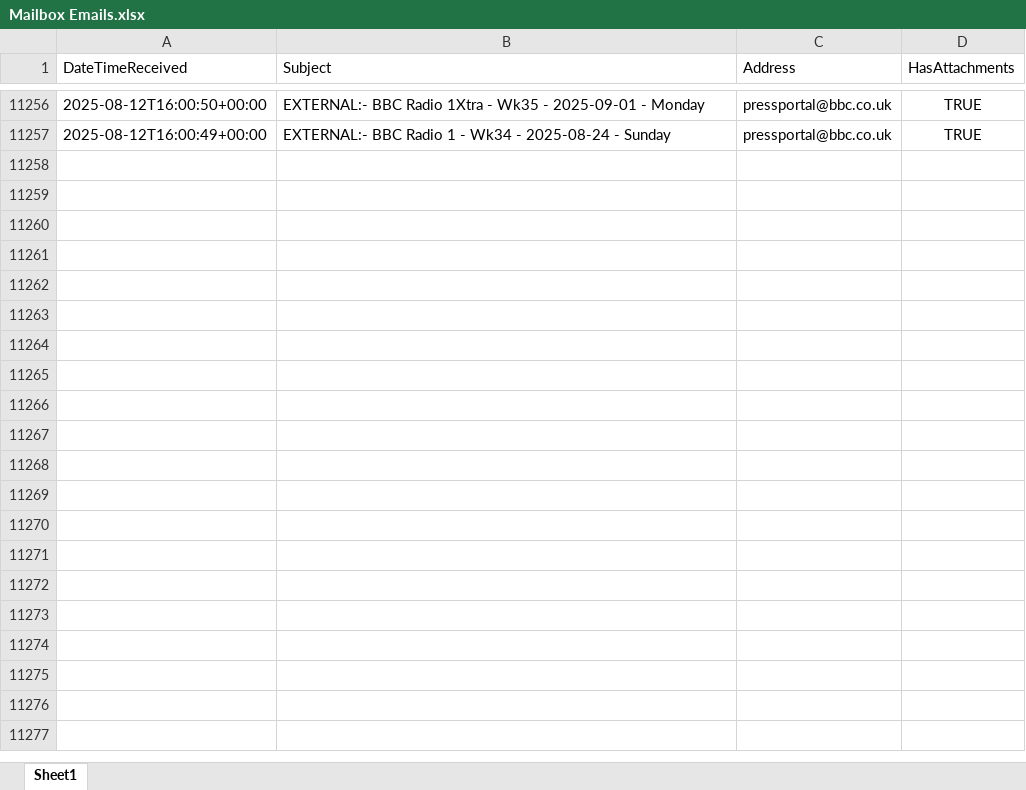
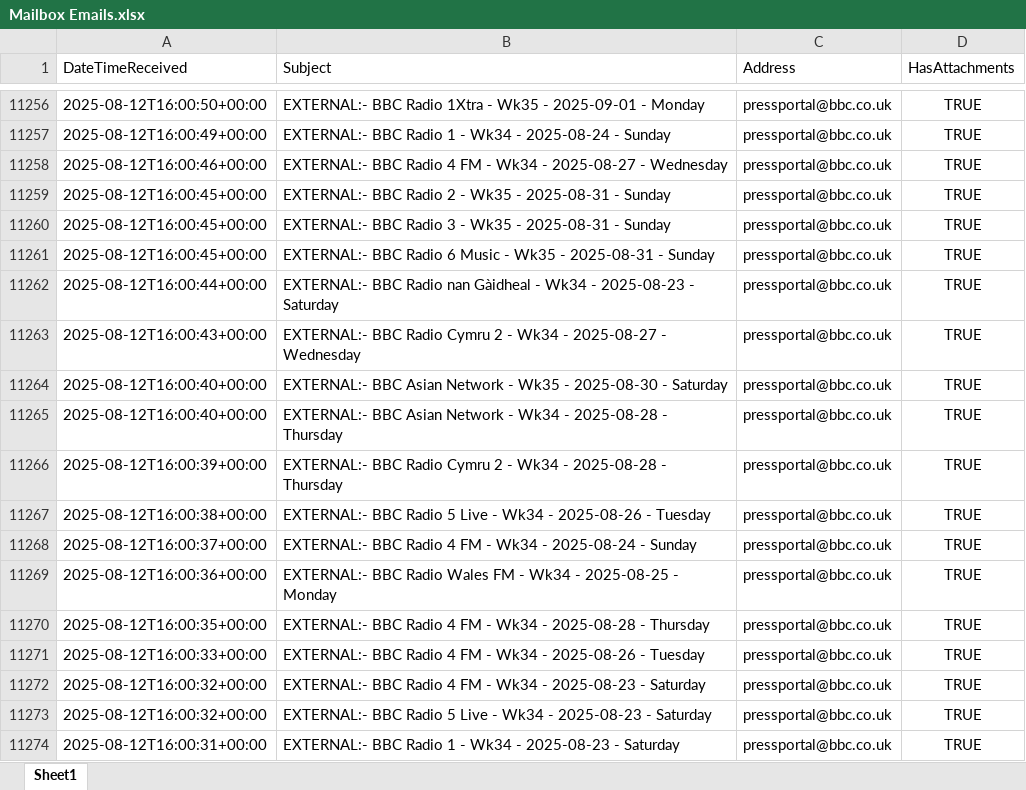
Before and after one commit to nickyleech/Files, an Excel workbook: Mailbox Emails/Mailbox Emails.xlsx, sheet Sheet1, drawn as a sheet; only a part is shown, gaps mark what is left out; values as stored, in another font and other column widths than the file's, no borders; table styles not drawn; the diff names each change by its address in the sheet, - before the commit and + after, or states it on an @@ line.

Commit message:
Update file from SharePoint:

```diff
--- a/Mailbox Emails/Mailbox Emails.xlsx (sheet Sheet1)
+++ b/Mailbox Emails/Mailbox Emails.xlsx (sheet Sheet1)
+row 11258: 2025-08-12T16:00:46+00:00 | EXTERNAL:- BBC Radio 4 FM - Wk34 - 2025-08-27 - Wednesday | pressportal@bbc.co.uk | TRUE
+row 11259: 2025-08-12T16:00:45+00:00 | EXTERNAL:- BBC Radio 2 - Wk35 - 2025-08-31 - Sunday | pressportal@bbc.co.uk | TRUE
+row 11260: 2025-08-12T16:00:45+00:00 | EXTERNAL:- BBC Radio 3 - Wk35 - 2025-08-31 - Sunday | pressportal@bbc.co.uk | TRUE
+row 11261: 2025-08-12T16:00:45+00:00 | EXTERNAL:- BBC Radio 6 Music - Wk35 - 2025-08-31 - Sunday | pressportal@bbc.co.uk | TRUE
+row 11262: 2025-08-12T16:00:44+00:00 | EXTERNAL:- BBC Radio nan Gàidheal - Wk34 - 2025-08-23 - Saturday | pressportal@bbc.co.uk | TRUE
+row 11263: 2025-08-12T16:00:43+00:00 | EXTERNAL:- BBC Radio Cymru 2 - Wk34 - 2025-08-27 - Wednesday | pressportal@bbc.co.uk | TRUE
+row 11264: 2025-08-12T16:00:40+00:00 | EXTERNAL:- BBC Asian Network - Wk35 - 2025-08-30 - Saturday | pressportal@bbc.co.uk | TRUE
+row 11265: 2025-08-12T16:00:40+00:00 | EXTERNAL:- BBC Asian Network - Wk34 - 2025-08-28 - Thursday | pressportal@bbc.co.uk | TRUE
+row 11266: 2025-08-12T16:00:39+00:00 | EXTERNAL:- BBC Radio Cymru 2 - Wk34 - 2025-08-28 - Thursday | pressportal@bbc.co.uk | TRUE
+row 11267: 2025-08-12T16:00:38+00:00 | EXTERNAL:- BBC Radio 5 Live - Wk34 - 2025-08-26 - Tuesday | pressportal@bbc.co.uk | TRUE
+row 11268: 2025-08-12T16:00:37+00:00 | EXTERNAL:- BBC Radio 4 FM - Wk34 - 2025-08-24 - Sunday | pressportal@bbc.co.uk | TRUE
+row 11269: 2025-08-12T16:00:36+00:00 | EXTERNAL:- BBC Radio Wales FM - Wk34 - 2025-08-25 - Monday | pressportal@bbc.co.uk | TRUE
+row 11270: 2025-08-12T16:00:35+00:00 | EXTERNAL:- BBC Radio 4 FM - Wk34 - 2025-08-28 - Thursday | pressportal@bbc.co.uk | TRUE
+row 11271: 2025-08-12T16:00:33+00:00 | EXTERNAL:- BBC Radio 4 FM - Wk34 - 2025-08-26 - Tuesday | pressportal@bbc.co.uk | TRUE
+row 11272: 2025-08-12T16:00:32+00:00 | EXTERNAL:- BBC Radio 4 FM - Wk34 - 2025-08-23 - Saturday | pressportal@bbc.co.uk | TRUE
+row 11273: 2025-08-12T16:00:32+00:00 | EXTERNAL:- BBC Radio 5 Live - Wk34 - 2025-08-23 - Saturday | pressportal@bbc.co.uk | TRUE
+row 11274: 2025-08-12T16:00:31+00:00 | EXTERNAL:- BBC Radio 1 - Wk34 - 2025-08-23 - Saturday | pressportal@bbc.co.uk | TRUE
```
